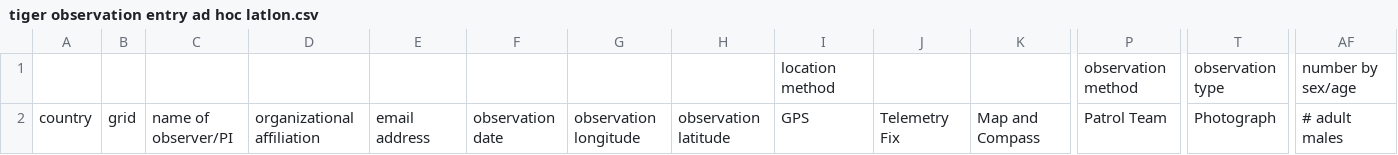
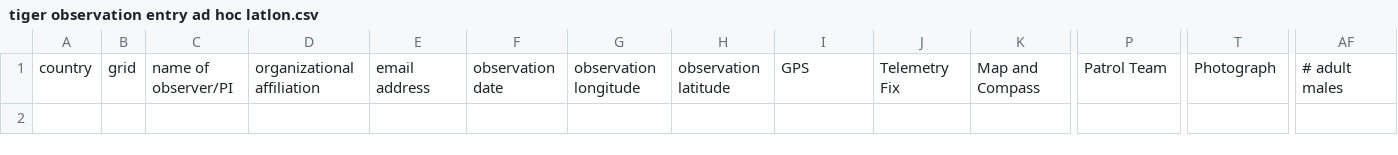
Before and after one commit to SpeciesConservationLandscapes/scl-obs, a CSV file: tiger/ingest_template/tiger observation entry ad hoc latlon.csv, drawn as a sheet; only a part is shown, gaps mark what is left out; rows hold the shown columns only; the diff names each change by its address in the sheet, - before the commit and + after, or states it on an @@ line.

```diff
--- a/tiger/ingest_template/tiger observation entry ad hoc latlon.csv
+++ b/tiger/ingest_template/tiger observation entry ad hoc latlon.csv
-row 1:  |  |  |  |  |  |  |  | location method |  |  | observation method | observation type | number by sex/age
```
Also changed, not shown: tiger/ingest_template/tiger observation entry CT deployments latlon.csv, tiger/ingest_template/tiger observation entry ad hoc grid.csv, 4 other files.
